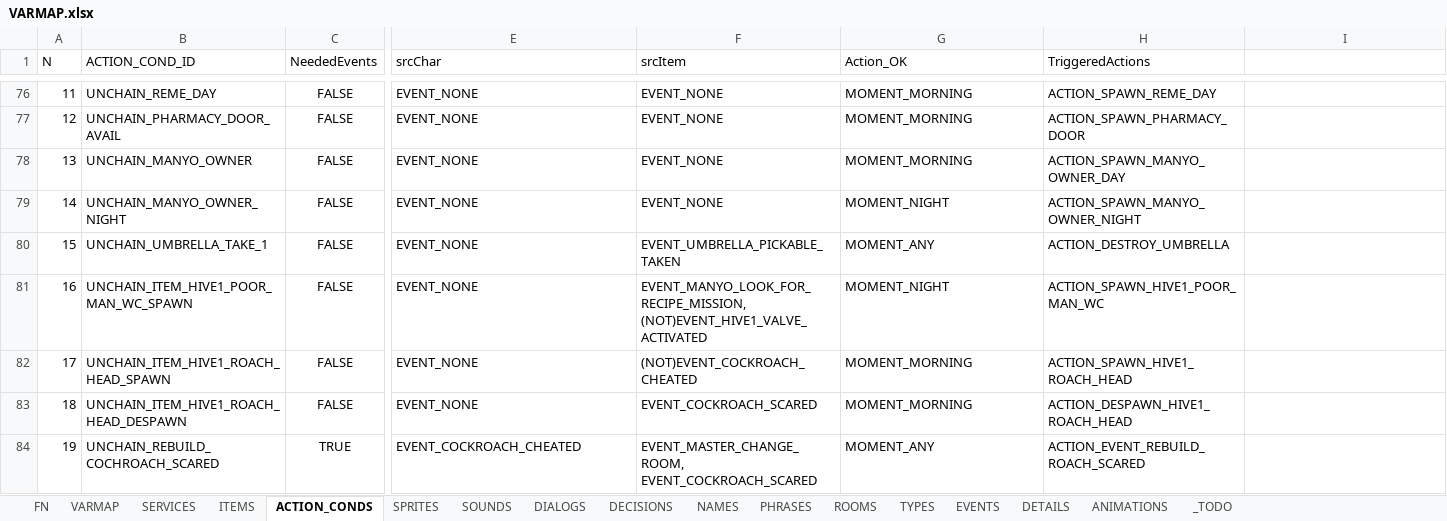
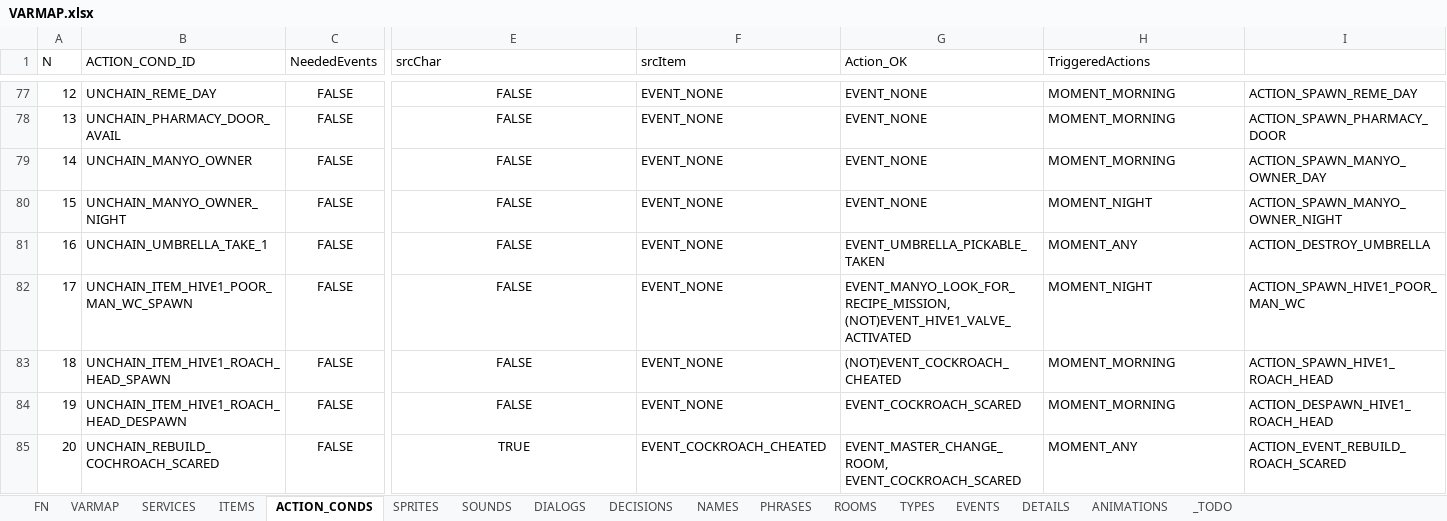
Before and after one commit to ivor4/Goblins3_AnotherQuest, an Excel workbook: VARMAP_Generator/VARMAP.xlsx, sheet ACTION_CONDS, drawn as a sheet; only a part is shown, gaps mark what is left out; values as stored, in another font and other column widths than the file's, no borders; charts and pictures and table styles not drawn; addresses are those after the commit; the diff covers the shown part only; the diff names each change by its address in the sheet, - before the commit and + after, or states it on an @@ line.

Commit message:
[Partial] Entry Exit and triggered Unchain conditions

```diff
--- a/VARMAP_Generator/VARMAP.xlsx (sheet ACTION_CONDS)
+++ b/VARMAP_Generator/VARMAP.xlsx (sheet ACTION_CONDS)
@@ column A (N) renumbered between rows 66 and 91 @@
-E77:E85 alignment: left
+E77:E85 alignment: center
-E77:E84 (srcChar): EVENT_NONE
+E77:E84 (srcChar): FALSE
-G77:G79 (Action_OK): MOMENT_MORNING
+G77:G79 (Action_OK): EVENT_NONE
-H77 (TriggeredActions): ACTION_SPAWN_REME_DAY
+H77 (TriggeredActions): MOMENT_MORNING
-I77: (empty)
+I77: ACTION_SPAWN_REME_DAY
-H78 (TriggeredActions): ACTION_SPAWN_PHARMACY_DOOR
+H78 (TriggeredActions): MOMENT_MORNING
-I78: (empty)
+I78: ACTION_SPAWN_PHARMACY_DOOR
-H79 (TriggeredActions): ACTION_SPAWN_MANYO_OWNER_DAY
+H79 (TriggeredActions): MOMENT_MORNING
-I79: (empty)
+I79: ACTION_SPAWN_MANYO_OWNER_DAY
-G80 (Action_OK): MOMENT_NIGHT
+G80 (Action_OK): EVENT_NONE
-H80 (TriggeredActions): ACTION_SPAWN_MANYO_OWNER_NIGHT
+H80 (TriggeredActions): MOMENT_NIGHT
-I80: (empty)
+I80: ACTION_SPAWN_MANYO_OWNER_NIGHT
-F81 (srcItem): EVENT_UMBRELLA_PICKABLE_TAKEN
+F81 (srcItem): EVENT_NONE
-G81 (Action_OK): MOMENT_ANY
+G81 (Action_OK): EVENT_UMBRELLA_PICKABLE_TAKEN
-H81 (TriggeredActions): ACTION_DESTROY_UMBRELLA
+H81 (TriggeredActions): MOMENT_ANY
-I81: (empty)
+I81: ACTION_DESTROY_UMBRELLA
-F82 (srcItem): EVENT_MANYO_LOOK_FOR_RECIPE_MISSION, (NOT)EVENT_HIVE1_VALVE_ACTIVATED
+F82 (srcItem): EVENT_NONE
-G82 (Action_OK): MOMENT_NIGHT
+G82 (Action_OK): EVENT_MANYO_LOOK_FOR_RECIPE_MISSION, (NOT)EVENT_HIVE1_VALVE_ACTIVATED
-H82 (TriggeredActions): ACTION_SPAWN_HIVE1_POOR_MAN_WC
+H82 (TriggeredActions): MOMENT_NIGHT
-I82: (empty)
+I82: ACTION_SPAWN_HIVE1_POOR_MAN_WC
-F83 (srcItem): (NOT)EVENT_COCKROACH_CHEATED
+F83 (srcItem): EVENT_NONE
-G83 (Action_OK): MOMENT_MORNING
+G83 (Action_OK): (NOT)EVENT_COCKROACH_CHEATED
-H83 (TriggeredActions): ACTION_SPAWN_HIVE1_ROACH_HEAD
+H83 (TriggeredActions): MOMENT_MORNING
-I83: (empty)
+I83: ACTION_SPAWN_HIVE1_ROACH_HEAD
-F84 (srcItem): EVENT_COCKROACH_SCARED
+F84 (srcItem): EVENT_NONE
-G84 (Action_OK): MOMENT_MORNING
+G84 (Action_OK): EVENT_COCKROACH_SCARED
-H84 (TriggeredActions): ACTION_DESPAWN_HIVE1_ROACH_HEAD
+H84 (TriggeredActions): MOMENT_MORNING
-I84: (empty)
+I84: ACTION_DESPAWN_HIVE1_ROACH_HEAD
-C85 (NeededEvents): TRUE
+C85 (NeededEvents): FALSE
-E85 (srcChar): EVENT_COCKROACH_CHEATED
+E85 (srcChar): TRUE
-F85 (srcItem): EVENT_MASTER_CHANGE_ROOM, EVENT_COCKROACH_SCARED
+F85 (srcItem): EVENT_COCKROACH_CHEATED
-G85 (Action_OK): MOMENT_ANY
+G85 (Action_OK): EVENT_MASTER_CHANGE_ROOM, EVENT_COCKROACH_SCARED
-H85 (TriggeredActions): ACTION_EVENT_REBUILD_ROACH_SCARED
+H85 (TriggeredActions): MOMENT_ANY
-I85: (empty)
+I85: ACTION_EVENT_REBUILD_ROACH_SCARED
```
Also changed, not shown: 1 added row, 107 edited cells and cell formats elsewhere in this sheet, sheet ROOMS, 9 other files.
